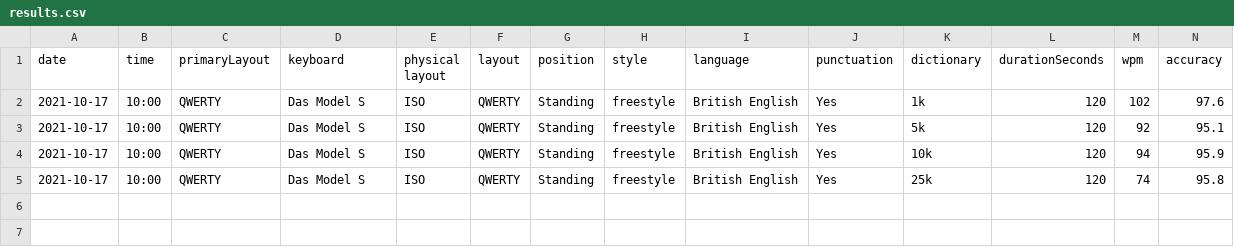
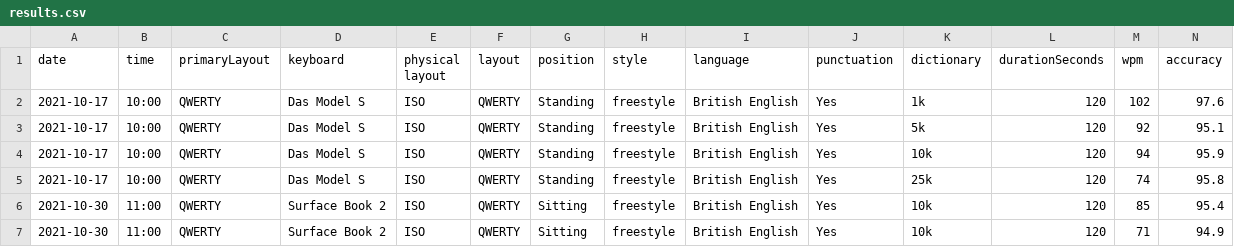
Before and after one commit to taddison/my-data, a CSV file: typing/results.csv, drawn as a sheet.

Commit message:
Surface Book 2 tests

```diff
--- a/typing/results.csv
+++ b/typing/results.csv
@@ -5 +5,3 @@ date,time,primaryLayout,keyboard,physical layout,layout,position,style,language,
 2021-10-17,10:00,QWERTY,Das Model S,ISO,QWERTY,Standing,freestyle,British English,Yes,25k,120,74,95.8
+2021-10-30,11:00,QWERTY,Surface Book 2,ISO,QWERTY,Sitting,freestyle,British English,Yes,10k,120,85,95.4
+2021-10-30,11:00,QWERTY,Surface Book 2,ISO,QWERTY,Sitting,freestyle,British English,Yes,10k,120,71,94.9
```
